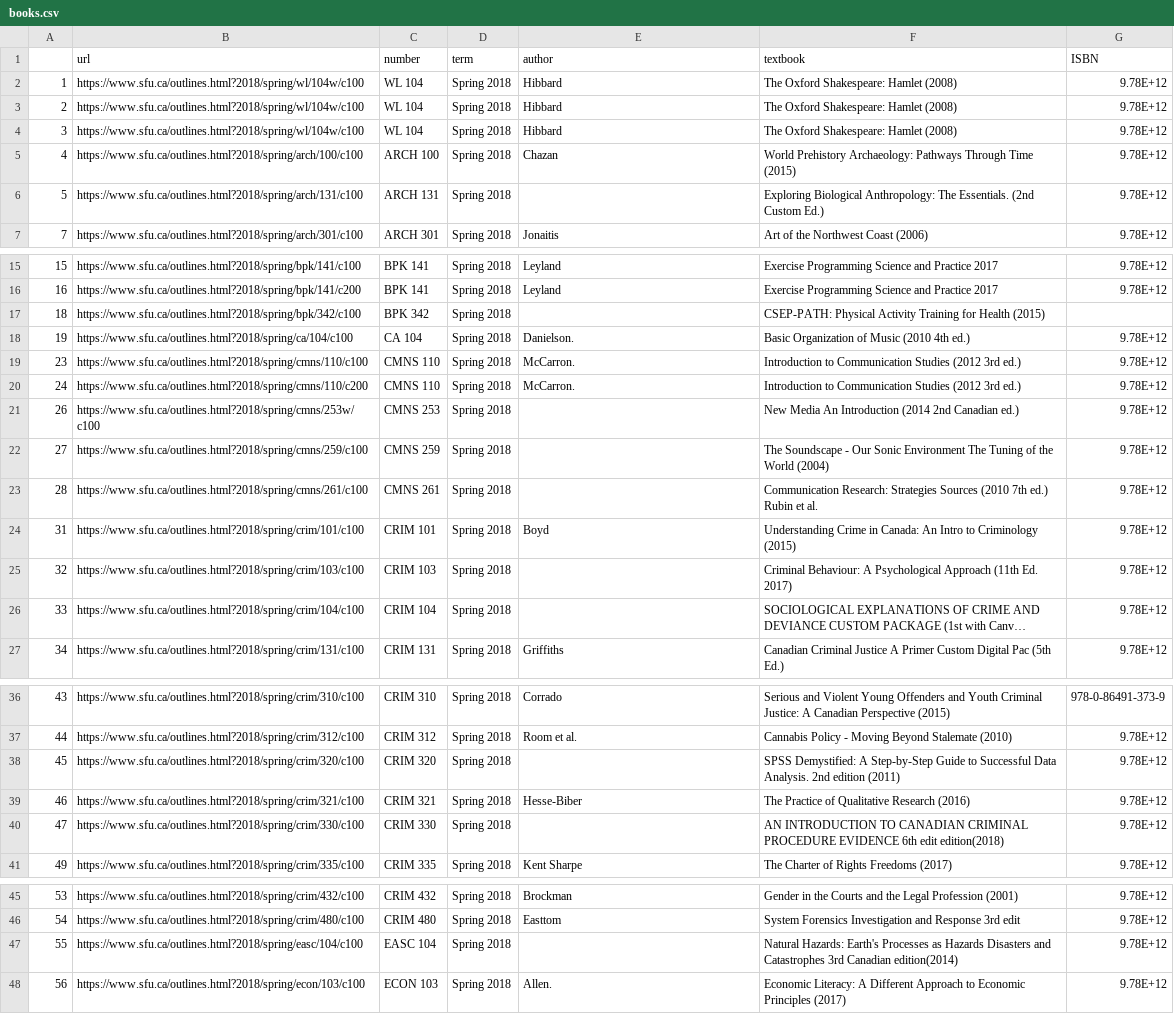
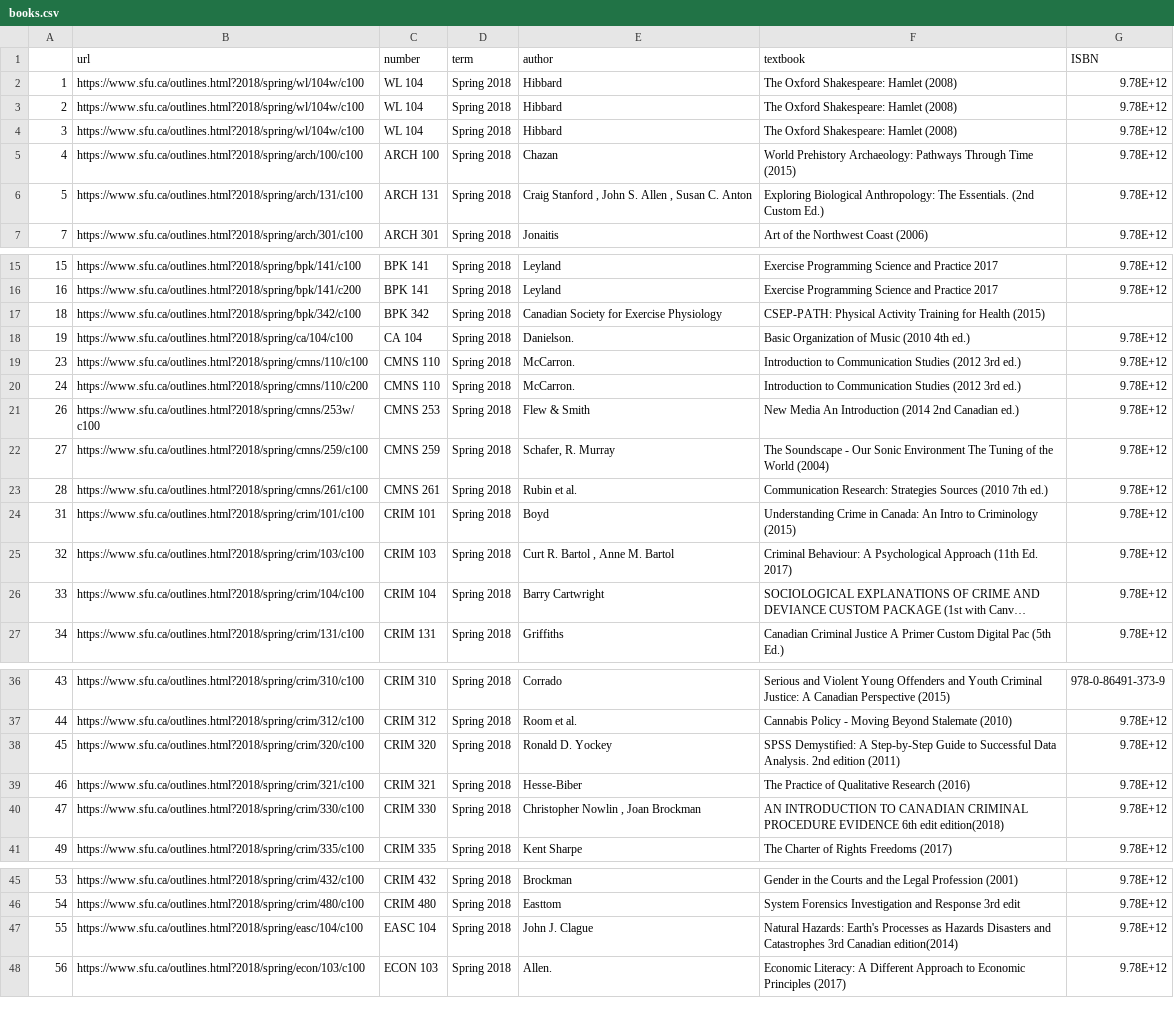
Before and after one commit to conormckenzie/Software-Engineering-cmpt276-project, a CSV file: scraping/books.csv, drawn as a sheet; only a part is shown, gaps mark what is left out; long unchanged cells end in …; the diff covers the shown part only; the diff names each change by its address in the sheet, - before the commit and + after, or states it on an @@ line.

Commit message:
Filled in missing author fields
still missing accurate ISBNs

```diff
--- a/scraping/books.csv
+++ b/scraping/books.csv
-E6 (author): (empty)
+E6 (author): Craig Stanford , John S. Allen , Susan C. Anton
-E17 (author): (empty)
+E17 (author): Canadian Society for Exercise Physiology
-E21 (author): (empty)
+E21 (author): Flew & Smith
-E22 (author): (empty)
+E22 (author): Schafer, R. Murray
-E23 (author): (empty)
+E23 (author): Rubin et al.
-F23 (textbook): …7th ed.) Rubin et al.
+F23 (textbook): …7th ed.)
-E25 (author): (empty)
+E25 (author): Curt R. Bartol , Anne M. Bartol
-E26 (author): (empty)
+E26 (author): Barry Cartwright
-E38 (author): (empty)
+E38 (author): Ronald D. Yockey
-E40 (author): (empty)
+E40 (author): Christopher Nowlin , Joan Brockman
-E47 (author): (empty)
+E47 (author): John J. Clague
```
Also changed, not shown: 1 edited cell elsewhere in this file.
